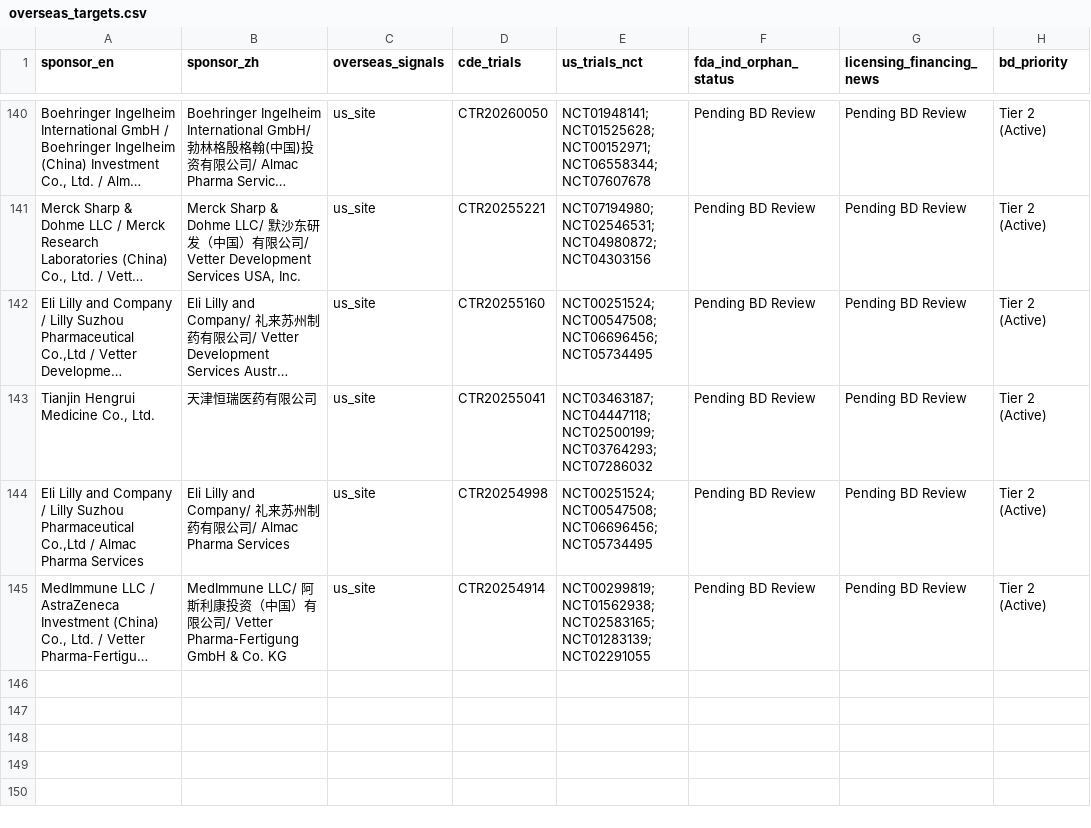
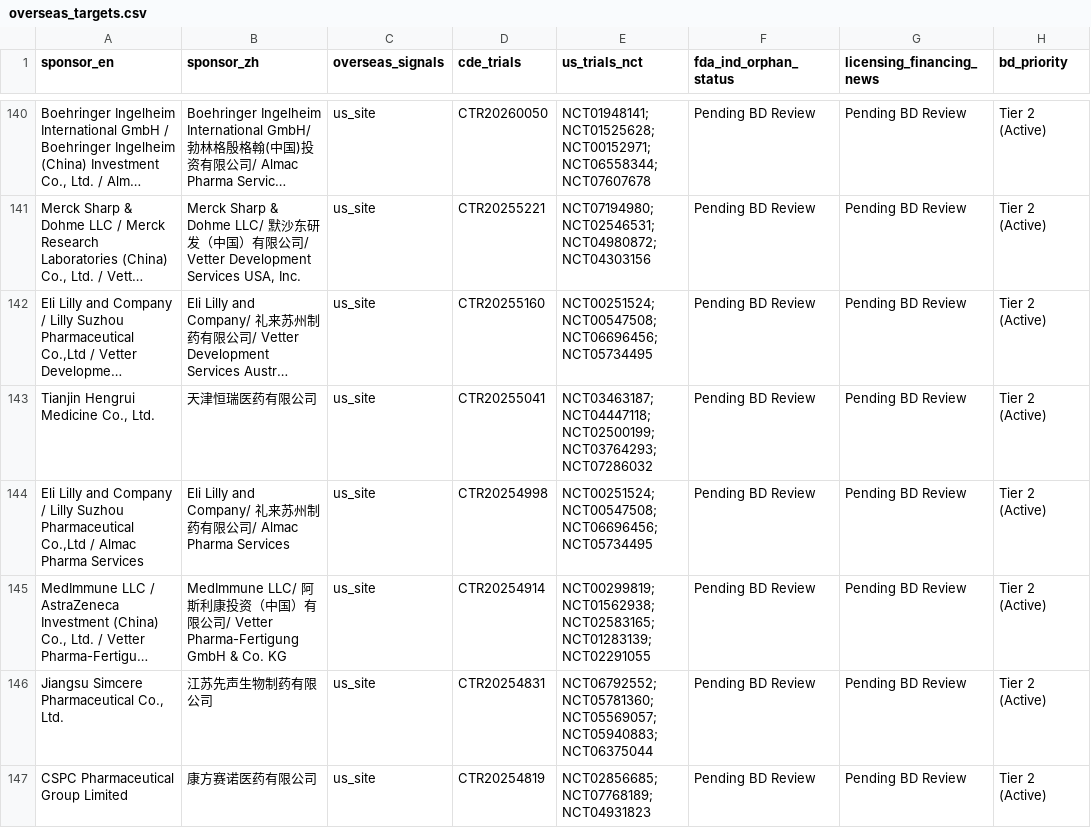
Before and after one commit to hutianle/cde-clinical-trials, a CSV file: data/overseas_targets.csv, drawn as a sheet; only a part is shown, gaps mark what is left out; long unchanged cells end in …; the diff names each change by its address in the sheet, - before the commit and + after, or states it on an @@ line.

```diff
--- a/data/overseas_targets.csv
+++ b/data/overseas_targets.csv
+row 146: Jiangsu Simcere Pharmaceutical Co., Ltd. | 江苏先声生物制药有限公司 | us_site | CTR20254831 | NCT06792552; NCT05781360; NCT05569057; NCT05940883; NCT06375044 | Pending BD Review | Pending BD Review | Tier 2 (Active)
+row 147: CSPC Pharmaceutical Group Limited | 康方赛诺医药有限公司 | us_site | CTR20254819 | NCT02856685; NCT07768189; NCT04931823 | Pending BD Review | Pending BD Review | Tier 2 (Active)
```
Also changed, not shown: 6 other files.
